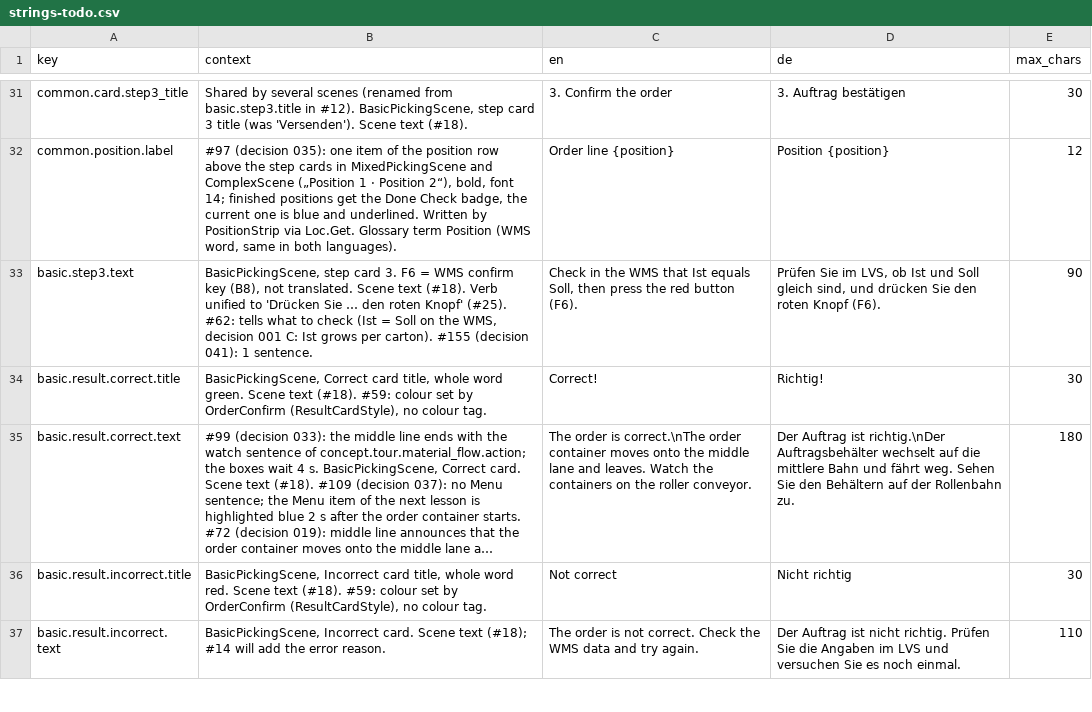
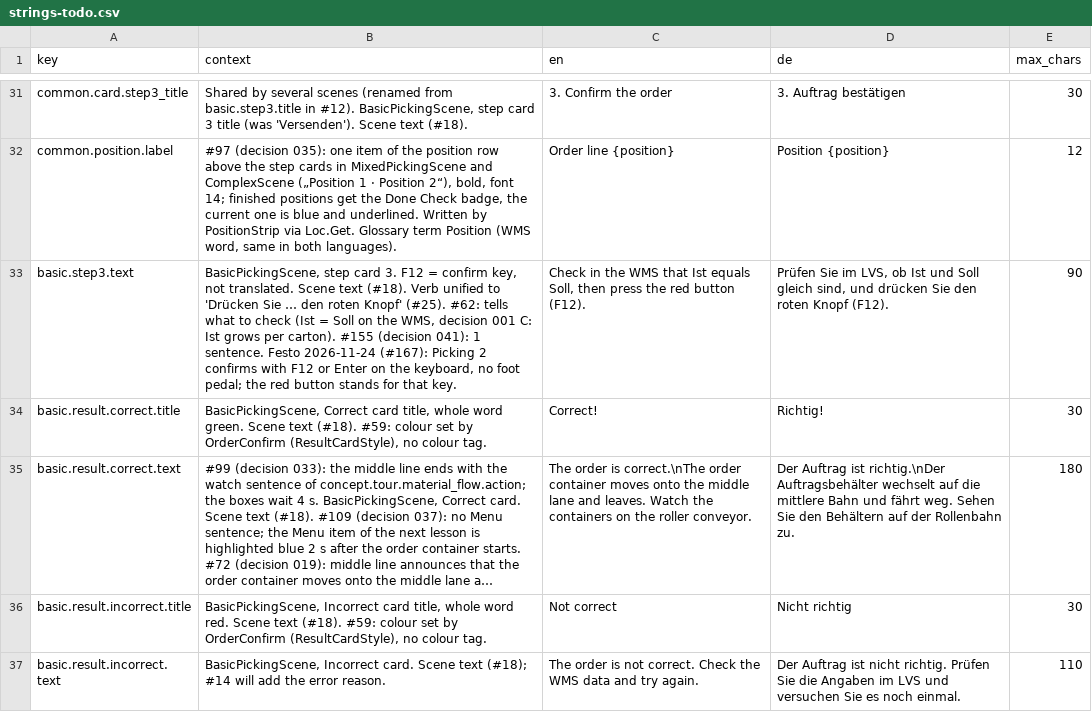
Before and after one commit to ttquynhdo/xrpick-v2, a CSV file: docs/i18n/strings-todo.csv, drawn as a sheet; only a part is shown, gaps mark what is left out; long unchanged cells end in …; the diff covers the shown part only.

```diff
--- a/docs/i18n/strings-todo.csv
+++ b/docs/i18n/strings-todo.csv
@@ -32,3 +32,3 @@ common.card.step3_title,"Shared by several scenes (renamed from basic.step3.titl
 common.position.label,"#97 (decision 035): one item of the position row above the step cards in MixedPickingScene and ComplexScene („Position 1 · Position 2“), bold, font 14; finished positions get the Done Check badge, the current one is blue and underlined. Written by PositionStrip via Loc.Get. Glossary term Position (WMS word, same in both languages).",Order line {position},Position {position},12
-basic.step3.text,"BasicPickingScene, step card 3. F6 = WMS confirm key (B8), not translated. Scene text (#18). Verb unified to 'Drücken Sie … den roten Knopf' (#25). #62: tells what to check (Ist = Soll on the WMS, decision 001 C: Ist grows per carton). #155 (decision 041): 1 sentence.","Check in the WMS that Ist equals Soll, then press the red button (F6).","Prüfen Sie im LVS, ob Ist und Soll gleich sind, und drücken Sie den roten Knopf (F6).",90
+basic.step3.text,"BasicPickingScene, step card 3. F12 = confirm key, not translated. Scene text (#18). Verb unified to 'Drücken Sie … den roten Knopf' (#25). #62: tells what to check (Ist = Soll on the WMS, decision 001 C: Ist grows per carton). #155 (decision 041): 1 sentence. Festo 2026-11-24 (#167): Picking 2 confirms with F12 or Enter on the keyboard, no foot pedal; the red button stands for that key.","Check in the WMS that Ist equals Soll, then press the red button (F12).","Prüfen Sie im LVS, ob Ist und Soll gleich sind, und drücken Sie den roten Knopf (F12).",90
 basic.result.correct.title,"BasicPickingScene, Correct card title, whole word green. Scene text (#18). #59: colour set by OrderConfirm (ResultCardStyle), no colour tag.",Correct!,Richtig!,30
```
Also changed, not shown: 1 added row, 1 removed row and 19 edited cells elsewhere in this file, docs/i18n/glossary.csv, docs/i18n/review-status.csv, 13 other files.
